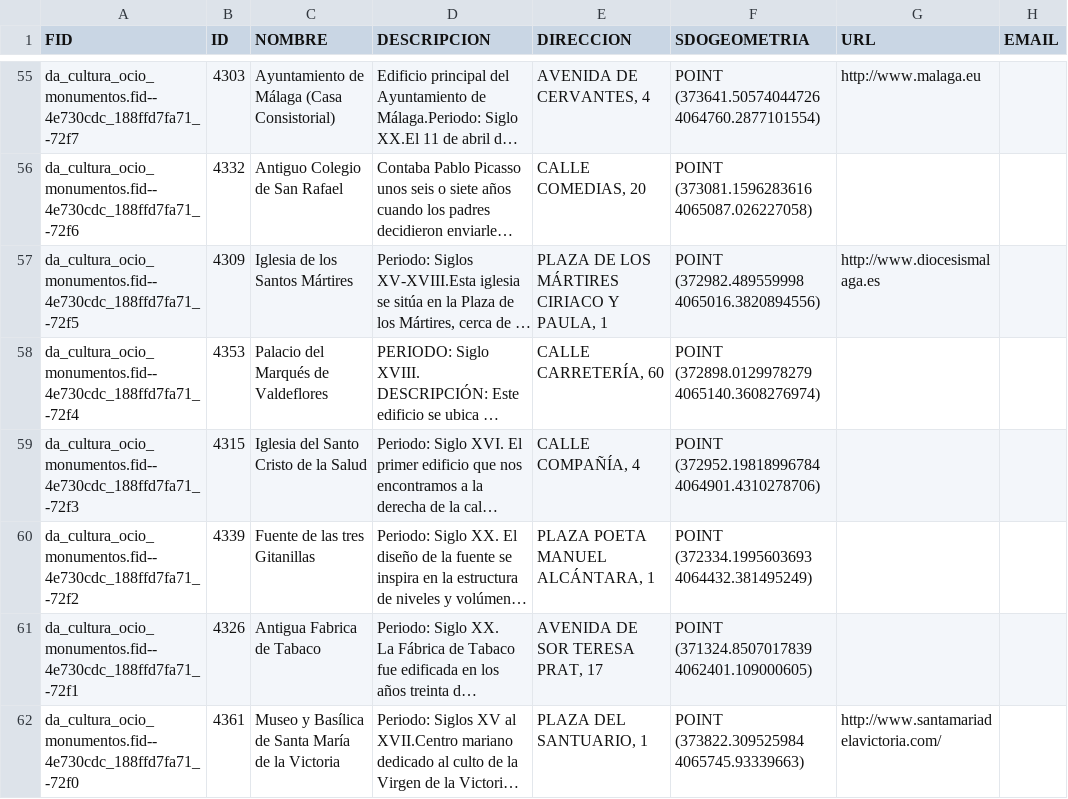
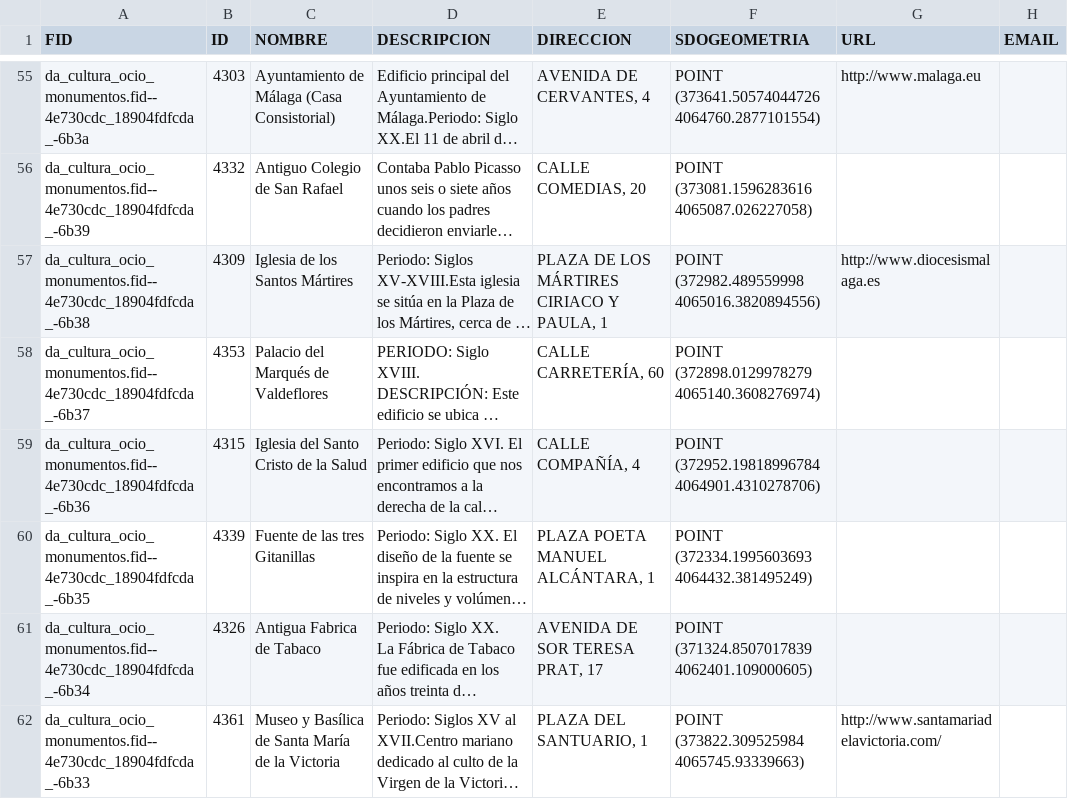
Before and after one commit to alberto-atk/TFM, a CSV file: monumentos.csv, drawn as a sheet; only a part is shown, gaps mark what is left out; long unchanged cells end in …; the diff covers the shown part only; the diff names each change by its address in the sheet, - before the commit and + after, or states it on an @@ line.

```diff
--- a/monumentos.csv
+++ b/monumentos.csv
-A55 (FID): da_cultura_ocio_monumentos.fid--4e730cdc_188ffd7fa71_-72f7
+A55 (FID): da_cultura_ocio_monumentos.fid--4e730cdc_18904fdfcda_-6b3a
-A56 (FID): da_cultura_ocio_monumentos.fid--4e730cdc_188ffd7fa71_-72f6
+A56 (FID): da_cultura_ocio_monumentos.fid--4e730cdc_18904fdfcda_-6b39
-A57 (FID): da_cultura_ocio_monumentos.fid--4e730cdc_188ffd7fa71_-72f5
+A57 (FID): da_cultura_ocio_monumentos.fid--4e730cdc_18904fdfcda_-6b38
-A58 (FID): da_cultura_ocio_monumentos.fid--4e730cdc_188ffd7fa71_-72f4
+A58 (FID): da_cultura_ocio_monumentos.fid--4e730cdc_18904fdfcda_-6b37
-A59 (FID): da_cultura_ocio_monumentos.fid--4e730cdc_188ffd7fa71_-72f3
+A59 (FID): da_cultura_ocio_monumentos.fid--4e730cdc_18904fdfcda_-6b36
-A60 (FID): da_cultura_ocio_monumentos.fid--4e730cdc_188ffd7fa71_-72f2
+A60 (FID): da_cultura_ocio_monumentos.fid--4e730cdc_18904fdfcda_-6b35
-A61 (FID): da_cultura_ocio_monumentos.fid--4e730cdc_188ffd7fa71_-72f1
+A61 (FID): da_cultura_ocio_monumentos.fid--4e730cdc_18904fdfcda_-6b34
-A62 (FID): da_cultura_ocio_monumentos.fid--4e730cdc_188ffd7fa71_-72f0
+A62 (FID): da_cultura_ocio_monumentos.fid--4e730cdc_18904fdfcda_-6b33
```
Also changed, not shown: 4 added rows, 4 removed rows and 49 edited cells elsewhere in this file, 1 other file.
